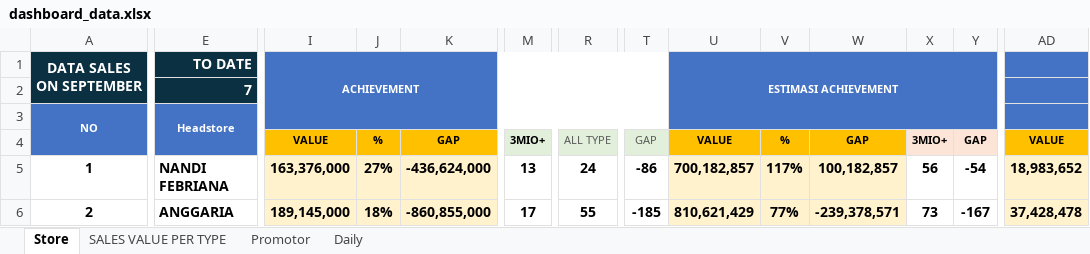
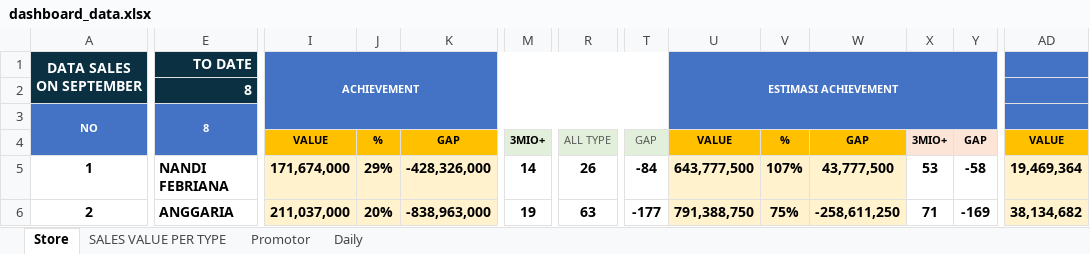
Before and after one commit to vivo-Store-bkj/Store-Performance-Dashboard, an Excel workbook: source/dashboard_data.xlsx, sheet Store, drawn as a sheet; only a part is shown, gaps mark what is left out; values as stored, in another font and other column widths than the file's, no borders; conditional formats not drawn; the diff covers the shown part only; the diff names each change by its address in the sheet, - before the commit and + after, or states it on an @@ line.

```diff
--- a/source/dashboard_data.xlsx (sheet Store)
+++ b/source/dashboard_data.xlsx (sheet Store)
-E2: 7
+E2: 8
-E3: Headstore
+E3: 8
-I5: 163,376,000
+I5: 171,674,000
-J5: 27%
+J5: 29%
-K5: -436,624,000
+K5: -428,326,000
-M5: 13
+M5: 14
-R5: 24
+R5: 26
-T5: -86
+T5: -84
-U5: 700,182,857
+U5: 643,777,500
-V5: 117%
+V5: 107%
-W5: 100,182,857
+W5: 43,777,500
-X5: 56
+X5: 53
-Y5: -54
+Y5: -58
-AD5: 18,983,652
+AD5: 19,469,364
-I6: 189,145,000
+I6: 211,037,000
-J6: 18%
+J6: 20%
-K6: -860,855,000
+K6: -838,963,000
-M6: 17
+M6: 19
-R6: 55
+R6: 63
-T6: -185
+T6: -177
-U6: 810,621,429
+U6: 791,388,750
-V6: 77%
+V6: 75%
-W6: -239,378,571
+W6: -258,611,250
-X6: 73
+X6: 71
-Y6: -167
+Y6: -169
-AD6: 37,428,478
+AD6: 38,134,682
```
Also changed, not shown: 1297 edited cells and cell formats elsewhere in this sheet, sheet SALES VALUE PER TYPE, sheet Promotor, sheet Daily, formulas that keep their value.
